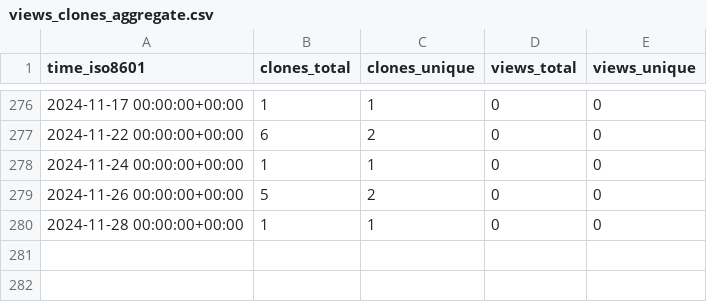
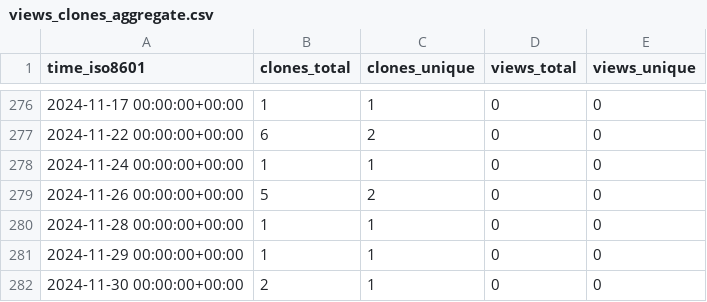
Before and after one commit to stablecaps/rkraken-architecture, a CSV file: stablecaps/rkraken-architecture/ghrs-data/views_clones_aggregate.csv, drawn as a sheet; only a part is shown, gaps mark what is left out; the diff names each change by its address in the sheet, - before the commit and + after, or states it on an @@ line.

```diff
--- a/stablecaps/rkraken-architecture/ghrs-data/views_clones_aggregate.csv
+++ b/stablecaps/rkraken-architecture/ghrs-data/views_clones_aggregate.csv
+row 281: 2024-11-29 00:00:00+00:00 | 1 | 1 | 0 | 0
+row 282: 2024-11-30 00:00:00+00:00 | 2 | 1 | 0 | 0
```
Also changed, not shown: 1 other file.
